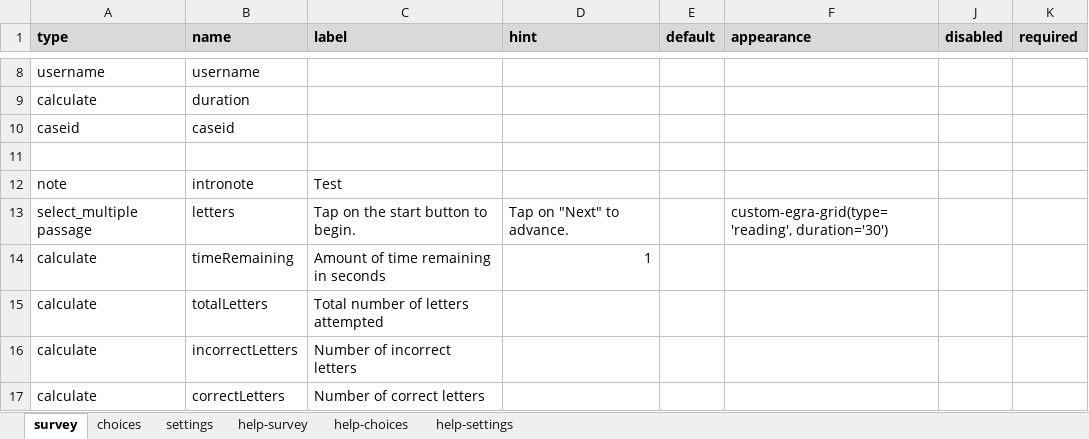
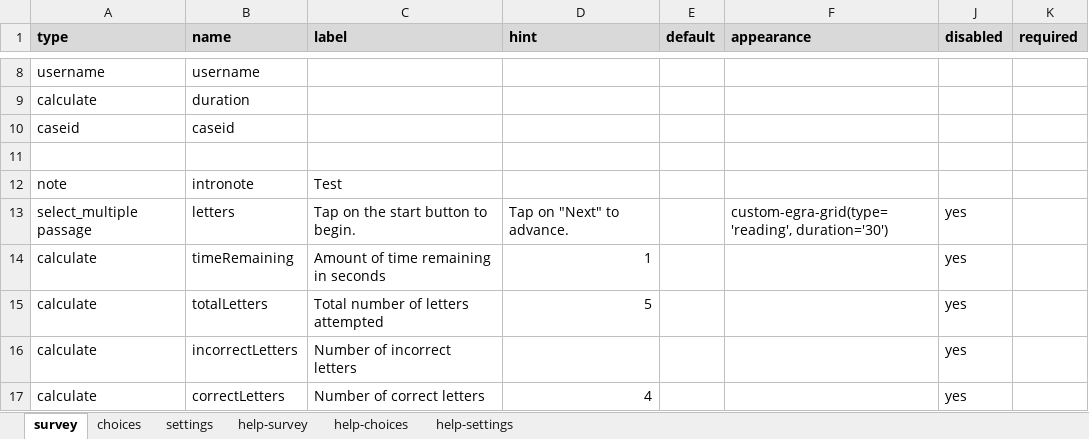
Before and after one commit to surveycto/timed-grid-test, an Excel workbook: source/EGRA grid sample form.xlsx, sheet survey, drawn as a sheet; only a part is shown, gaps mark what is left out; values as stored, in another font and other column widths than the file's, no borders; conditional formats not drawn; the diff covers the shown part only; the diff names each change by its address in the sheet, - before the commit and + after, or states it on an @@ line.

```diff
--- a/source/EGRA grid sample form.xlsx (sheet survey)
+++ b/source/EGRA grid sample form.xlsx (sheet survey)
-J13:J17 (disabled): (empty)
+J13:J17 (disabled): yes
-D15 (hint): (empty)
+D15 (hint): 5
-D17 (hint): (empty)
+D17 (hint): 4
```
Also changed, not shown: 4 added rows and 13 edited cells elsewhere in this sheet, sheet settings, 2 other files.
